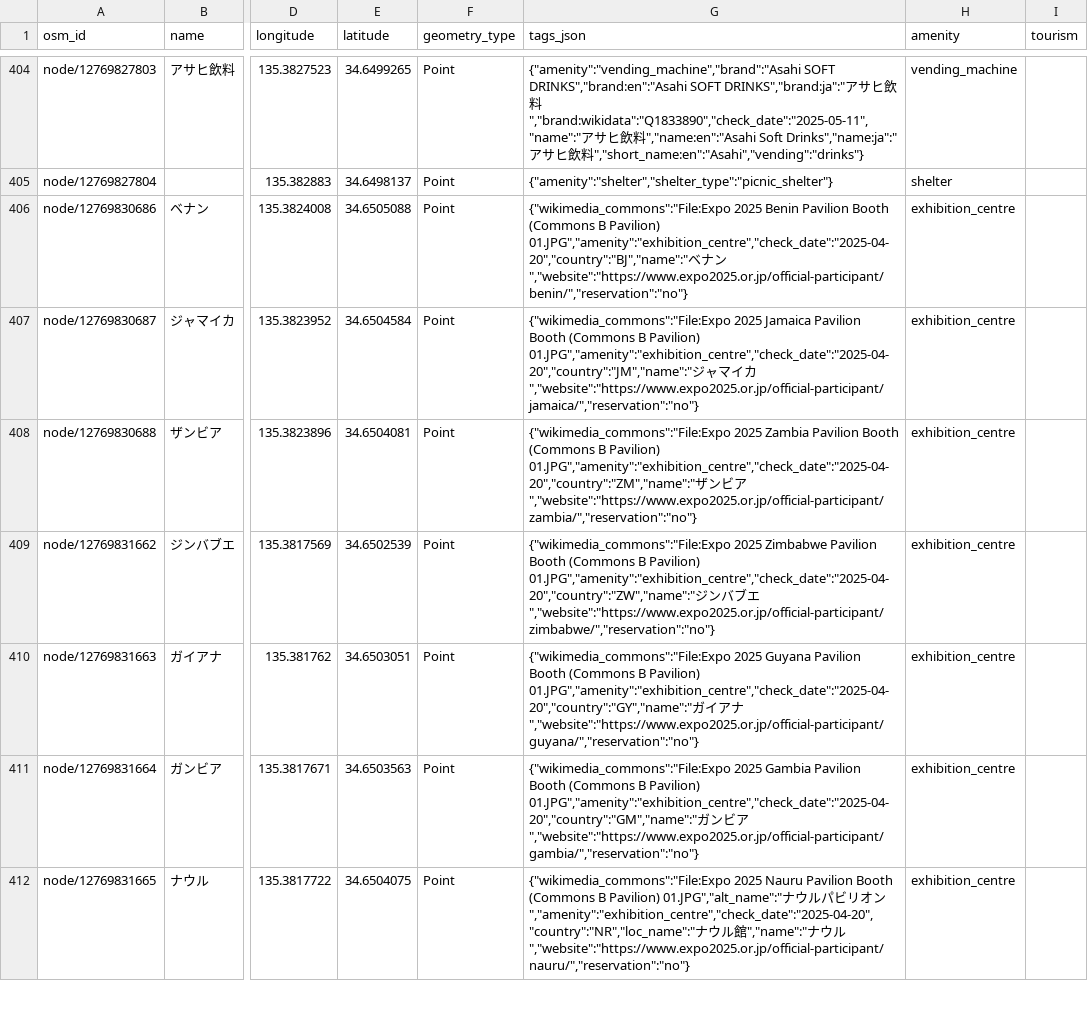
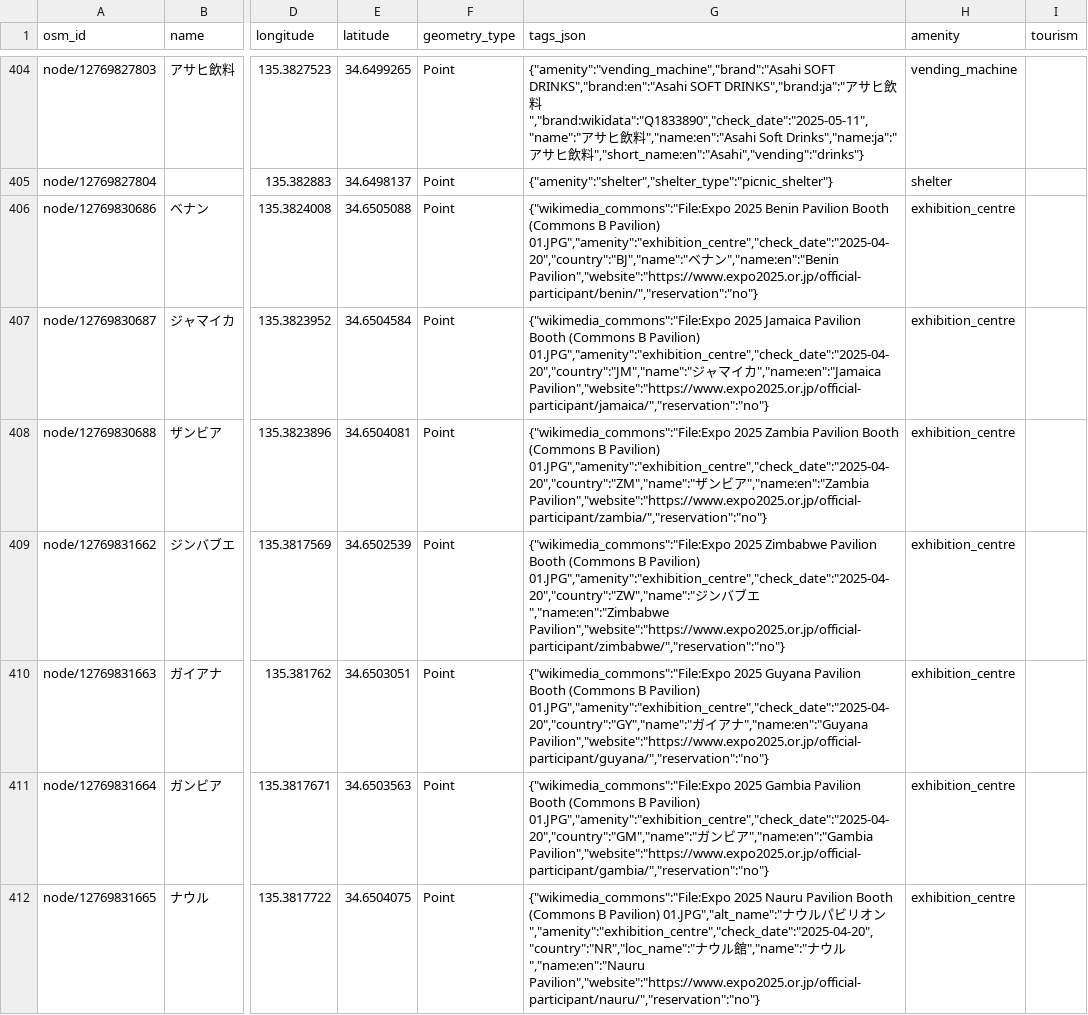
Before and after one commit to K-Sakanoshita/expo2025-maniacs, a CSV file: data/releases/2026-10-12/expo2025.csv, drawn as a sheet; only a part is shown, gaps mark what is left out; the diff covers the shown part only; the diff names each change by its address in the sheet, - before the commit and + after, or states it on an @@ line.

Commit message:
Publish Expo facility translations, photos and map improvements

```diff
--- a/data/releases/2026-10-12/expo2025.csv
+++ b/data/releases/2026-10-12/expo2025.csv
-G406 (tags_json): …ナン","website":"https://www.expo2025.or.jp/official-participant/benin/","reservation":"no"}
+G406 (tags_json): …ナン","name:en":"Benin Pavilion","website":"https://www.expo2025.or.jp/official-participant/benin/","reservation":"no"}
-G407 (tags_json): …イカ","website":"https://www.expo2025.or.jp/official-participant/jamaica/","reservation":"no"}
+G407 (tags_json): …イカ","name:en":"Jamaica Pavilion","website":"https://www.expo2025.or.jp/official-participant/jamaica/","reservation":"no"}
-G408 (tags_json): …ビア","website":"https://www.expo2025.or.jp/official-participant/zambia/","reservation":"no"}
+G408 (tags_json): …ビア","name:en":"Zambia Pavilion","website":"https://www.expo2025.or.jp/official-participant/zambia/","reservation":"no"}
-G409 (tags_json): …ブエ","website":"https://www.expo2025.or.jp/official-participant/zimbabwe/","reservation":"no"}
+G409 (tags_json): …ブエ","name:en":"Zimbabwe Pavilion","website":"https://www.expo2025.or.jp/official-participant/zimbabwe/","reservation":"no"}
-G410 (tags_json): …アナ","website":"https://www.expo2025.or.jp/official-participant/guyana/","reservation":"no"}
+G410 (tags_json): …アナ","name:en":"Guyana Pavilion","website":"https://www.expo2025.or.jp/official-participant/guyana/","reservation":"no"}
-G411 (tags_json): …ビア","website":"https://www.expo2025.or.jp/official-participant/gambia/","reservation":"no"}
+G411 (tags_json): …ビア","name:en":"Gambia Pavilion","website":"https://www.expo2025.or.jp/official-participant/gambia/","reservation":"no"}
-G412 (tags_json): …ウル","website":"https://www.expo2025.or.jp/official-participant/nauru/","reservation":"no"}
+G412 (tags_json): …ウル","name:en":"Nauru Pavilion","website":"https://www.expo2025.or.jp/official-participant/nauru/","reservation":"no"}
```
Also changed, not shown: 1 added row and 123 edited cells elsewhere in this file, 44 other files.
